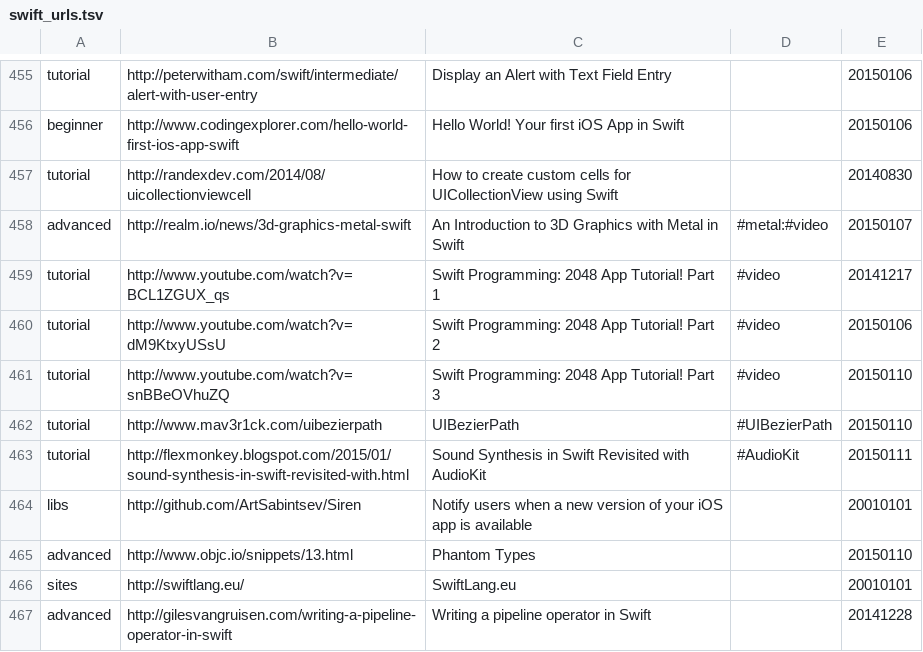
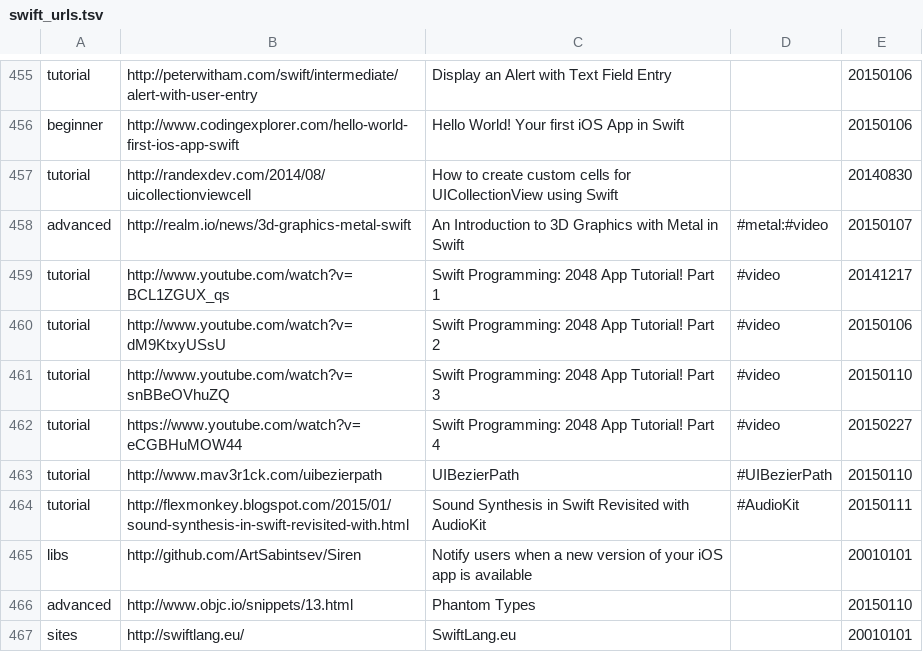
Before and after one commit to melling/SwiftResources, a TSV file: swift_urls.tsv, drawn as a sheet; only a part is shown, gaps mark what is left out; the shorter side is filled out with more unchanged rows; the diff covers the shown part only; the diff names each change by its address in the sheet, - before the commit and + after, or states it on an @@ line.

```diff
--- a/swift_urls.tsv
+++ b/swift_urls.tsv
+row 462: tutorial | https://www.youtube.com/watch?v=eCGBHuMOW44 | Swift Programming: 2048 App Tutorial! Part 4 | #video | 20150227
```
Also changed, not shown: 26 added rows elsewhere in this file.
